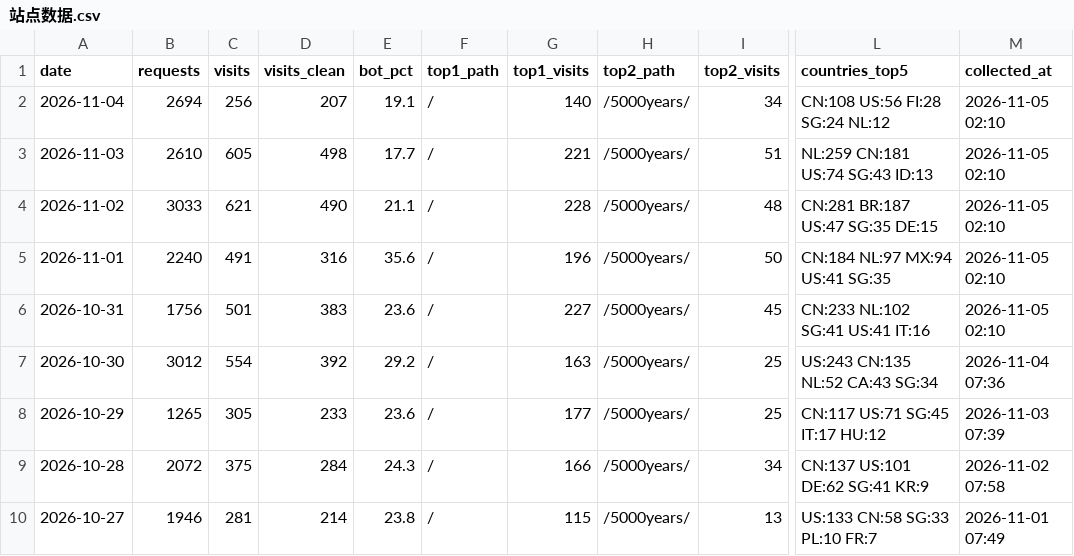
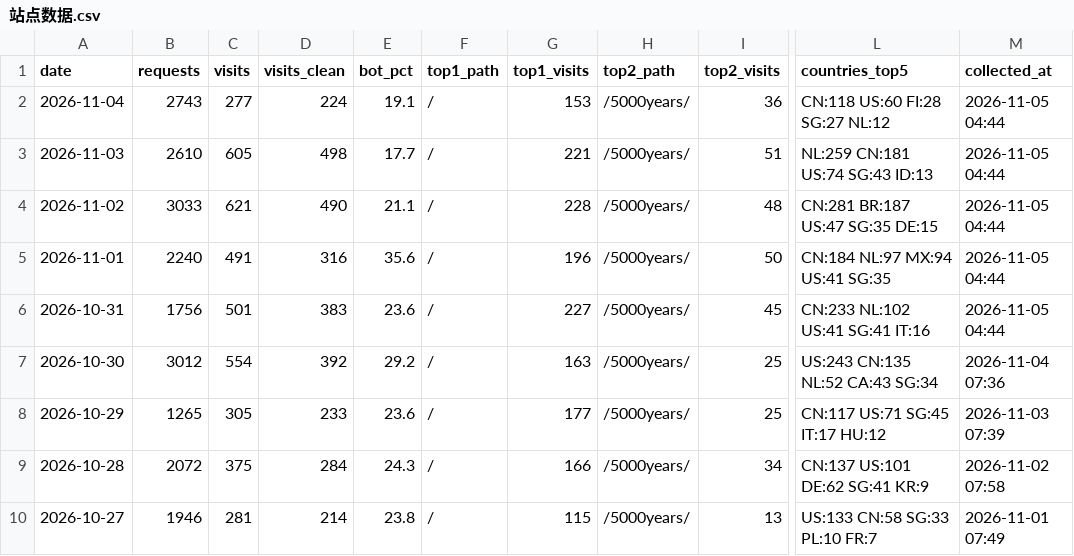
Before and after one commit to GeekBilly/theseventhrealm, a CSV file: 04-市场/03-推广获客/数据回收/站点分析/站点数据.csv, drawn as a sheet; only a part is shown, gaps mark what is left out; the diff names each change by its address in the sheet, - before the commit and + after, or states it on an @@ line.

```diff
--- a/04-市场/03-推广获客/数据回收/站点分析/站点数据.csv
+++ b/04-市场/03-推广获客/数据回收/站点分析/站点数据.csv
-B2 (requests): 2694
+B2 (requests): 2743
-C2 (visits): 256
+C2 (visits): 277
-D2 (visits_clean): 207
+D2 (visits_clean): 224
-G2 (top1_visits): 140
+G2 (top1_visits): 153
-I2 (top2_visits): 34
+I2 (top2_visits): 36
-L2 (countries_top5): CN:108 US:56 FI:28 SG:24 NL:12
+L2 (countries_top5): CN:118 US:60 FI:28 SG:27 NL:12
-M2:M6 (collected_at): 2026-11-05 02:10
+M2:M6 (collected_at): 2026-11-05 04:44
-L6 (countries_top5): CN:233 NL:102 SG:41 US:41 IT:16
+L6 (countries_top5): CN:233 NL:102 US:41 SG:41 IT:16
```
Also changed, not shown: 11-运营/data/订阅数据.csv, 2 other files.
